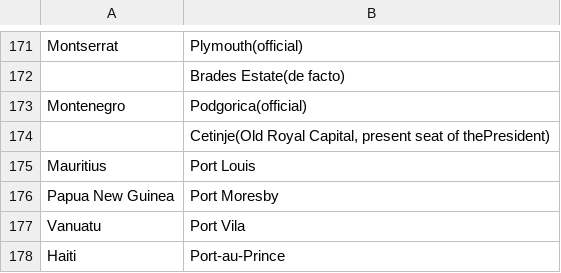
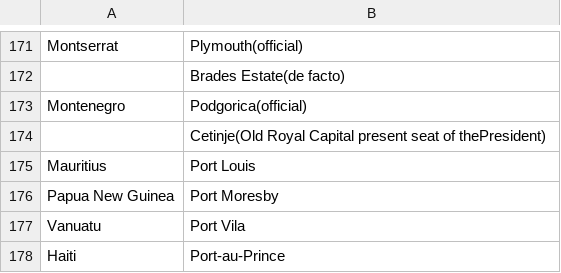
Before and after one commit to FlyingEnglishman/CapitalCities, a CSV file: Data.csv, drawn as a sheet; only a part is shown, gaps mark what is left out.

Commit message:
Update Data.csv

```diff
--- a/Data.csv
+++ b/Data.csv
@@ -173,3 +173,3 @@ Montserrat	Plymouth(official)
 Montenegro	Podgorica(official)
-	Cetinje(Old Royal Capital, present seat of thePresident)
+	Cetinje(Old Royal Capital present seat of thePresident)
 Mauritius	Port Louis
```
